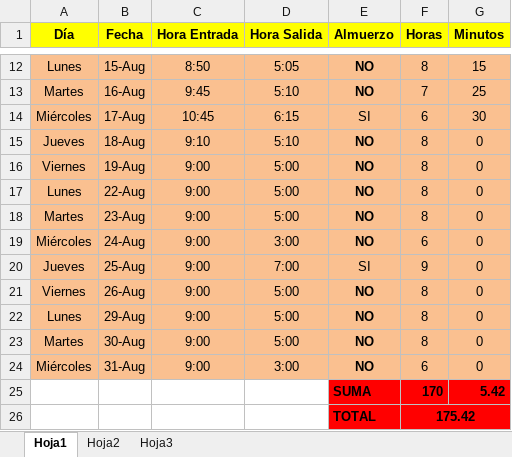
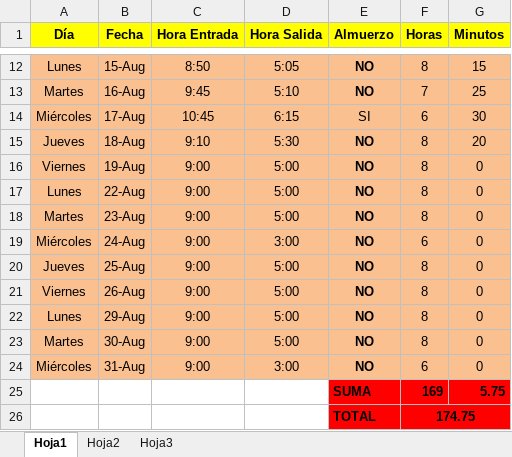
Before and after one commit to DeusDeus/tam-c, an Excel workbook: Horas/Agosto.xlsx, sheet Hoja1, drawn as a sheet; only a part is shown, gaps mark what is left out; values as stored, in another font and other column widths than the file's, no borders; removed rows and columns are numbered as before the commit, all else as after; the diff names each change by its address in the sheet, - before the commit and + after, or states it on an @@ line.

```diff
--- a/Horas/Agosto.xlsx (sheet Hoja1)
+++ b/Horas/Agosto.xlsx (sheet Hoja1)
-D15 (Hora Salida): 5:10
+D15 (Hora Salida): 5:30
-G15 (Minutos): 0
+G15 (Minutos): 20
-D20 (Hora Salida): 7:00
+D20 (Hora Salida): 5:00
-E20 (Almuerzo): SI
+E20 (Almuerzo): NO
-E20 bold: off
+E20 bold: on
-F20 (Horas): 9
+F20 (Horas): 8
-row 25:  |  |  |  | SUMA | 170 | 5.42
-row 26:  |  |  |  | TOTAL | 175.42
+row 25:  |  |  |  | SUMA | 169 | 5.75
+row 26:  |  |  |  | TOTAL | 174.75
```
